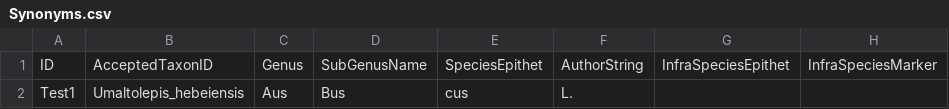
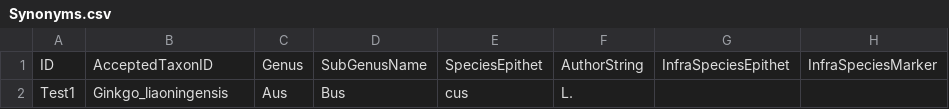
Before and after one commit to gdower/data-import-tester, a CSV file: acef/Synonyms.csv, drawn as a sheet; only a part is shown; the diff names each change by its address in the sheet, - before the commit and + after, or states it on an @@ line.

```diff
--- a/acef/Synonyms.csv
+++ b/acef/Synonyms.csv
-B2: Umaltolepis_hebeiensis
+B2: Ginkgo_liaoningensis
```
Also changed, not shown: acef/AcceptedInfraSpecificTaxa.csv, 1 other file.
